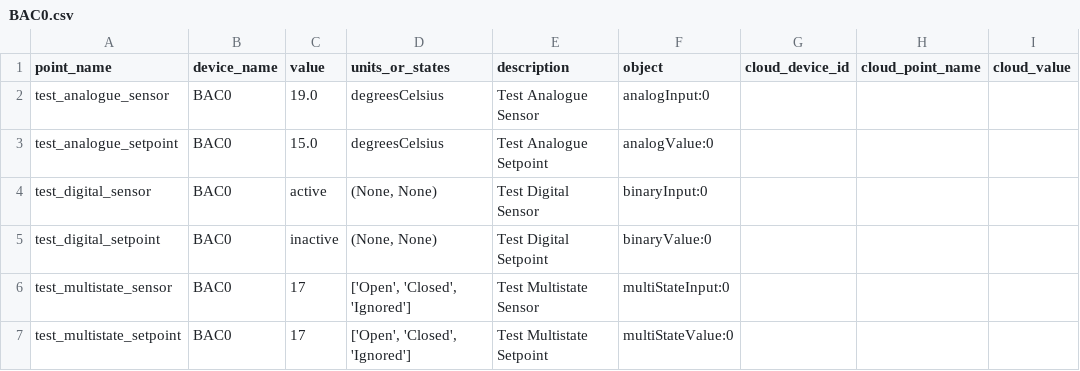
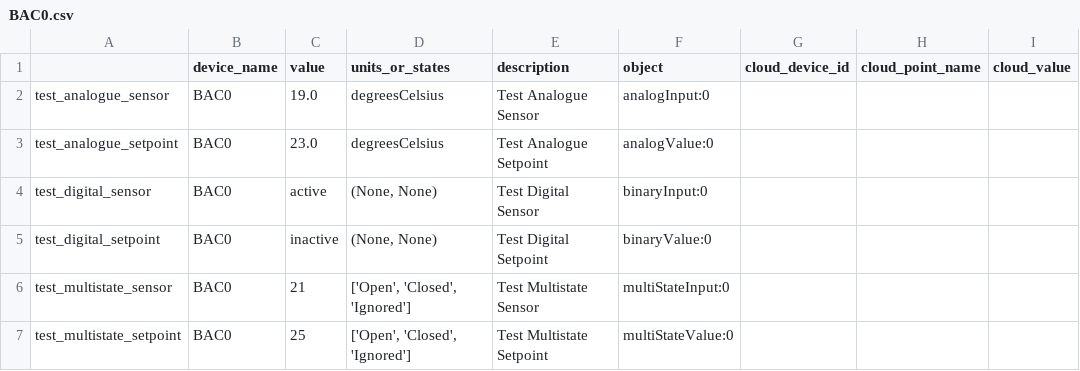
Before and after one commit to pisuke/udmi-commissioning, a CSV file: BAC0.csv, drawn as a sheet; only a part is shown; the diff names each change by its address in the sheet, - before the commit and + after, or states it on an @@ line.

```diff
--- a/BAC0.csv
+++ b/BAC0.csv
-A1: point_name
+A1: (empty)
-C3 (value): 15.0
+C3 (value): 23.0
-C6 (value): 17
+C6 (value): 21
-C7 (value): 17
+C7 (value): 25
```
Also changed, not shown: 7 other files.
